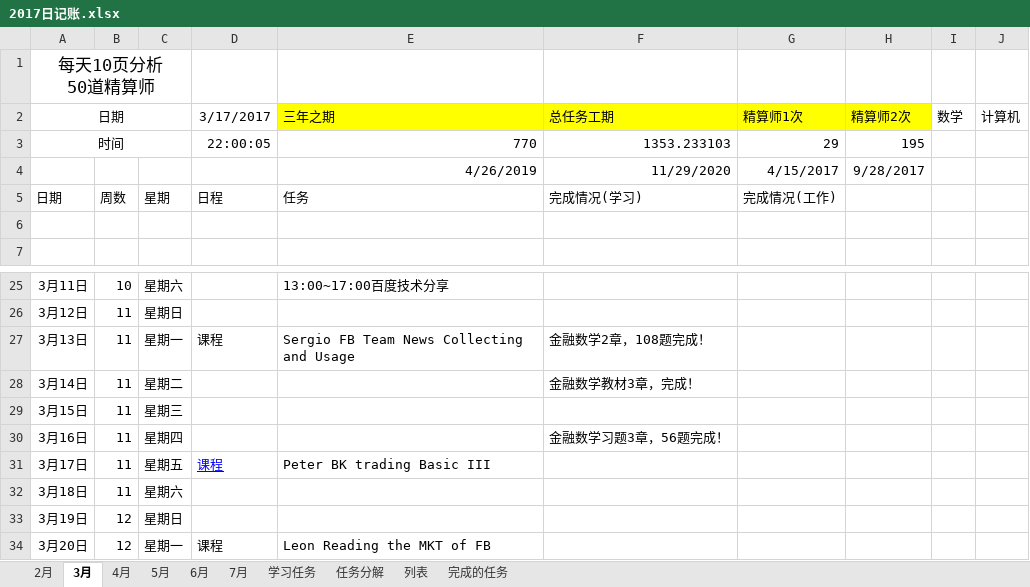
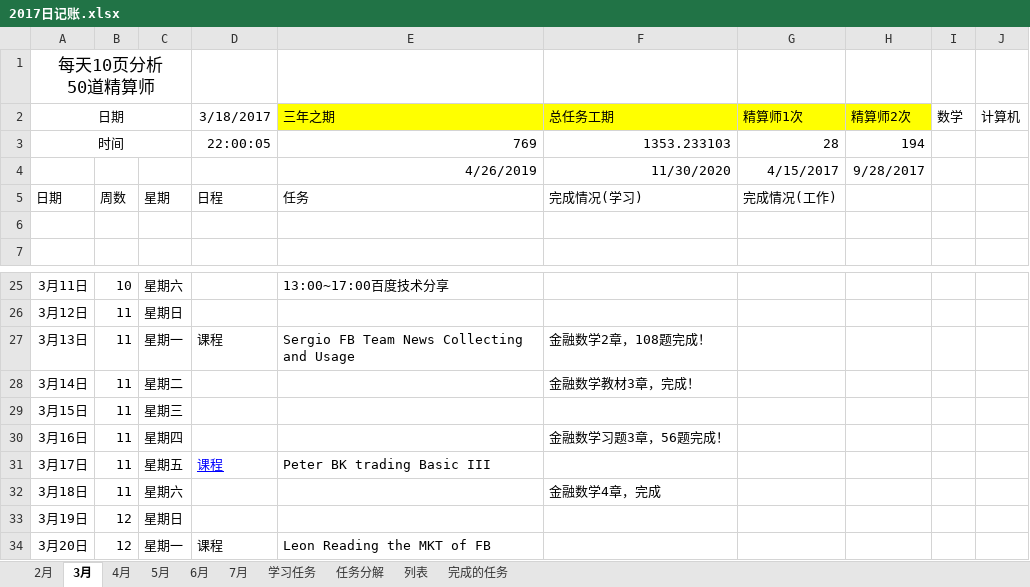
Before and after one commit to guofei9987/plans, an Excel workbook: 2017日记账.xlsx, sheet 3月, drawn as a sheet; only a part is shown, gaps mark what is left out; values as stored, in another font and other column widths than the file's, no borders; conditional formats not drawn; the diff names each change by its address in the sheet, - before the commit and + after, or states it on an @@ line.

```diff
--- a/2017日记账.xlsx (sheet 3月)
+++ b/2017日记账.xlsx (sheet 3月)
-D2: 3/17/2017
+D2: 3/18/2017
-E3: 770
+E3: 769
-G3: 29
+G3: 28
-H3: 195
+H3: 194
-F4: 11/29/2020
+F4: 11/30/2020
-F32: (empty)
+F32: 金融数学4章，完成
```
Also changed, not shown: sheet 2月, sheet 5月, sheet 7月, sheet 6月, sheet 4月, sheet 列表, charts or pictures.
